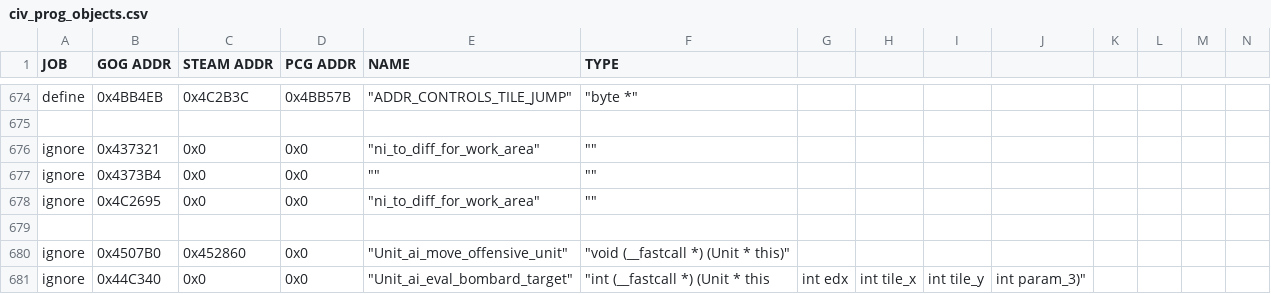
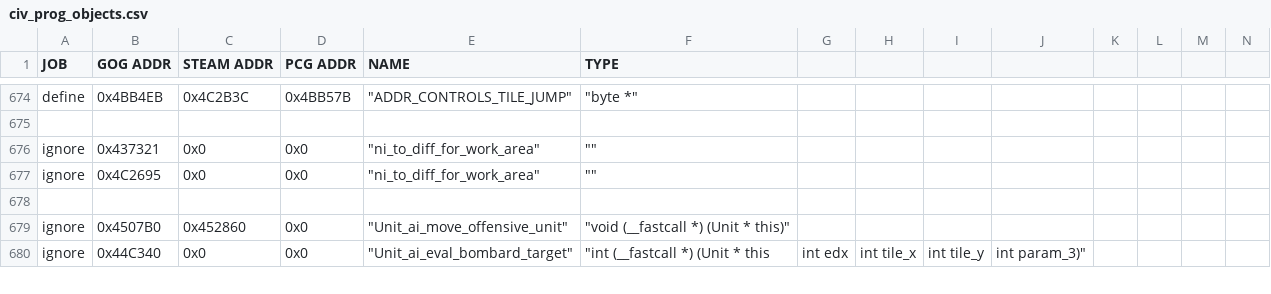
Before and after one commit to maxpetul/C3X, a CSV file: civ_prog_objects.csv, drawn as a sheet; only a part is shown, gaps mark what is left out; rows hold the shown columns only; the diff names each change by its address in the sheet, - before the commit and + after, or states it on an @@ line.

```diff
--- a/civ_prog_objects.csv
+++ b/civ_prog_objects.csv
-row 677: ignore | 0x4373B4 | 0x0 | 0x0 | "" | ""
```
Also changed, not shown: 1 other file.
